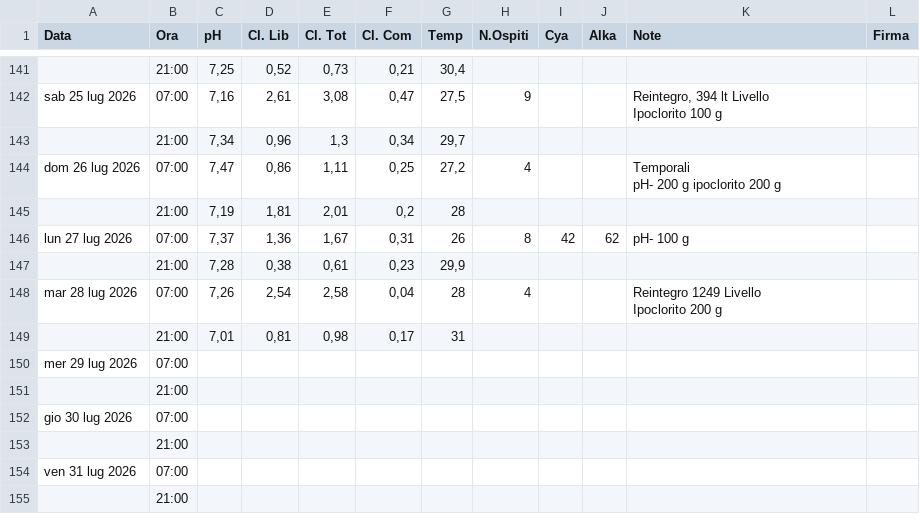
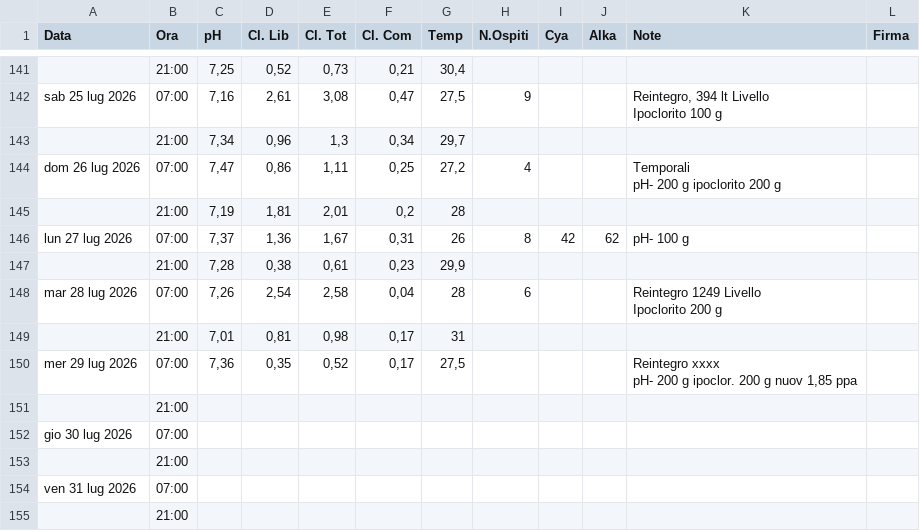
Before and after one commit to paolodelbalio/registrileanfore, a CSV file: REGISTRO CHIMICO 2026.csv, drawn as a sheet; only a part is shown, gaps mark what is left out.

Commit message:
Aggiornamento automatico: REGISTRO CHIMICO 2026.csv

```diff
--- a/REGISTRO CHIMICO 2026.csv
+++ b/REGISTRO CHIMICO 2026.csv
@@ -180,6 +180,7 @@ lun 27 lug 2026,07:00,"7,37","1,36","1,67","0,31",26,8,42,62,pH- 100 g ,
 ,21:00,"7,28","0,38","0,61","0,23","29,9",,,,,
-mar 28 lug 2026,07:00,"7,26","2,54","2,58","0,04",28,4,,,"Reintegro 1249 Livello
-Ipoclorito 200 g",
+mar 28 lug 2026,07:00,"7,26","2,54","2,58","0,04",28,6,,,"Reintegro 1249 Livello
+Ipoclorito 200 g",
 ,21:00,"7,01","0,81","0,98","0,17",31,,,,,
-mer 29 lug 2026,07:00,,,,,,,,,,
+mer 29 lug 2026,07:00,"7,36","0,35","0,52","0,17","27,5",,,,"Reintegro xxxx
+pH- 200 g ipoclor. 200 g nuov 1,85 ppa",
 ,21:00,,,,,,,,,,
```
